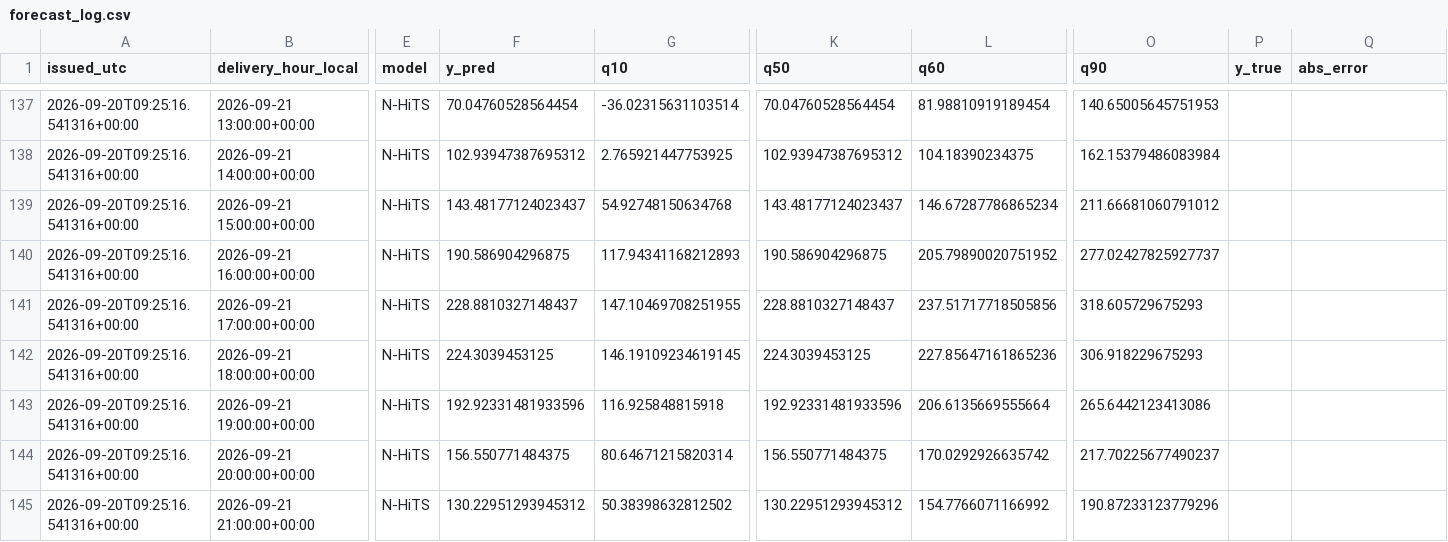
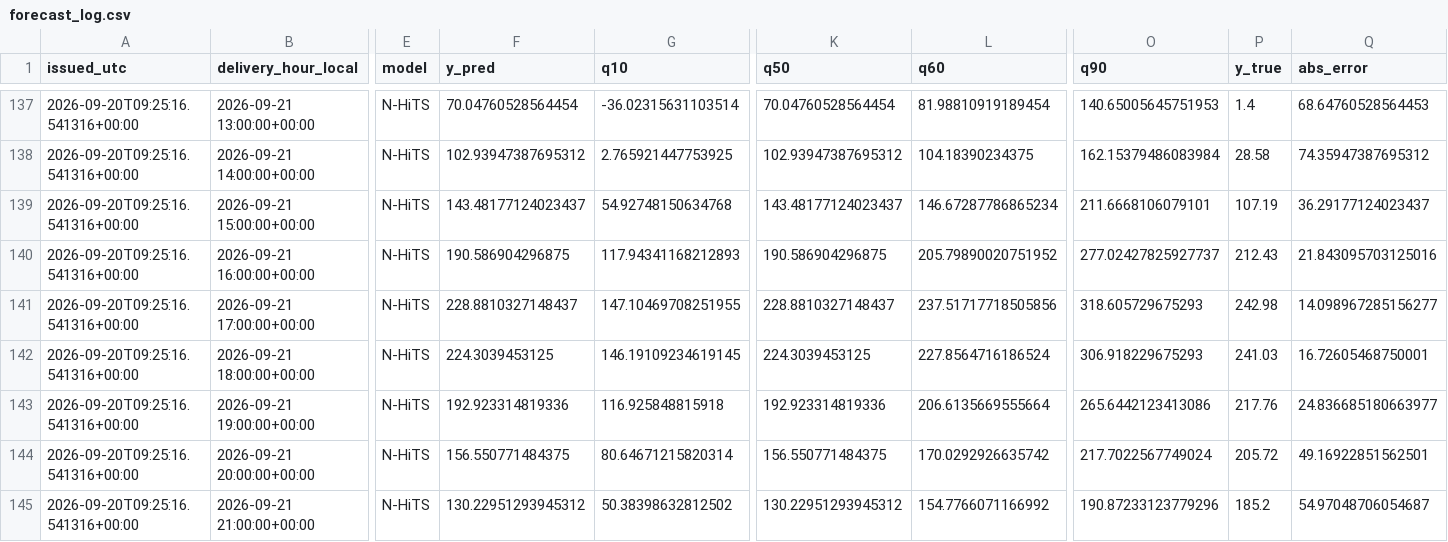
Before and after one commit to wassimomabrouk/dayahead-price-forecasting, a CSV file: reports/forecast_log.csv, drawn as a sheet; only a part is shown, gaps mark what is left out; the diff covers the shown part only; the diff names each change by its address in the sheet, - before the commit and + after, or states it on an @@ line.

```diff
--- a/reports/forecast_log.csv
+++ b/reports/forecast_log.csv
-P137 (y_true): (empty)
+P137 (y_true): 1.4
-Q137 (abs_error): (empty)
+Q137 (abs_error): 68.64760528564453
-P138 (y_true): (empty)
+P138 (y_true): 28.58
-Q138 (abs_error): (empty)
+Q138 (abs_error): 74.35947387695312
-O139 (q90): 211.66681060791012
+O139 (q90): 211.6668106079101
-P139 (y_true): (empty)
+P139 (y_true): 107.19
-Q139 (abs_error): (empty)
+Q139 (abs_error): 36.29177124023437
-P140 (y_true): (empty)
+P140 (y_true): 212.43
-Q140 (abs_error): (empty)
+Q140 (abs_error): 21.843095703125016
-P141 (y_true): (empty)
+P141 (y_true): 242.98
-Q141 (abs_error): (empty)
+Q141 (abs_error): 14.098967285156277
-L142 (q60): 227.85647161865236
+L142 (q60): 227.8564716186524
-P142 (y_true): (empty)
+P142 (y_true): 241.03
-Q142 (abs_error): (empty)
+Q142 (abs_error): 16.72605468750001
-F143 (y_pred): 192.92331481933596
+F143 (y_pred): 192.923314819336
-K143 (q50): 192.92331481933596
+K143 (q50): 192.923314819336
-P143 (y_true): (empty)
+P143 (y_true): 217.76
-Q143 (abs_error): (empty)
+Q143 (abs_error): 24.836685180663977
-O144 (q90): 217.70225677490237
+O144 (q90): 217.7022567749024
-P144 (y_true): (empty)
+P144 (y_true): 205.72
-Q144 (abs_error): (empty)
+Q144 (abs_error): 49.16922851562501
-P145 (y_true): (empty)
+P145 (y_true): 185.2
-Q145 (abs_error): (empty)
+Q145 (abs_error): 54.97048706054687
```
Also changed, not shown: 31 edited cells elsewhere in this file, 2 other files.
